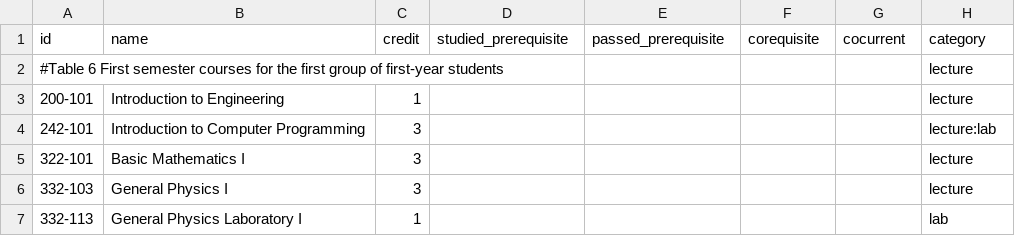
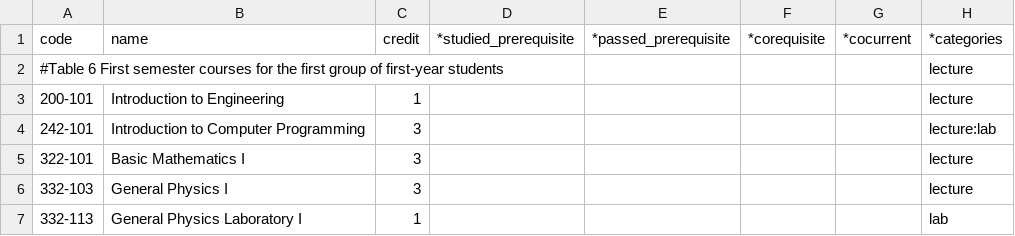
Before and after one commit to mildronize/R2ALS, a CSV file: r2als/data/curriculum.csv (was r2als/scripts/curriculum.csv), drawn as a sheet; only a part is shown.

Commit message:
move csv file to data/ directory

```diff
--- a/r2als/scripts/curriculum.csv
+++ b/r2als/data/curriculum.csv
@@ -1,2 +1,2 @@
-id,name,credit,studied_prerequisite,passed_prerequisite,corequisite,cocurrent,category
+code,name,credit,*studied_prerequisite,*passed_prerequisite,*corequisite,*cocurrent,*categories
 #Table 6 First semester courses for the first group of first-year students,,,,,,,lecture
```
Also changed, not shown: 7 other files.
